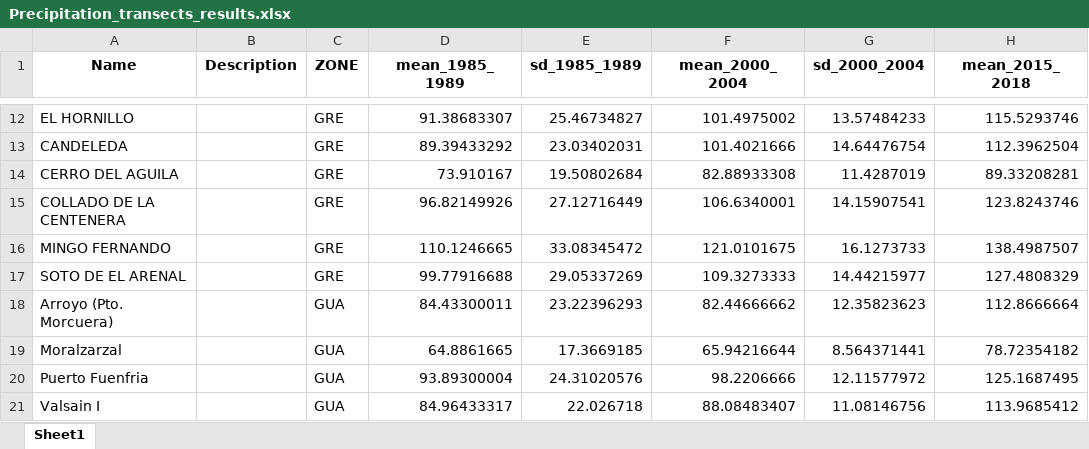
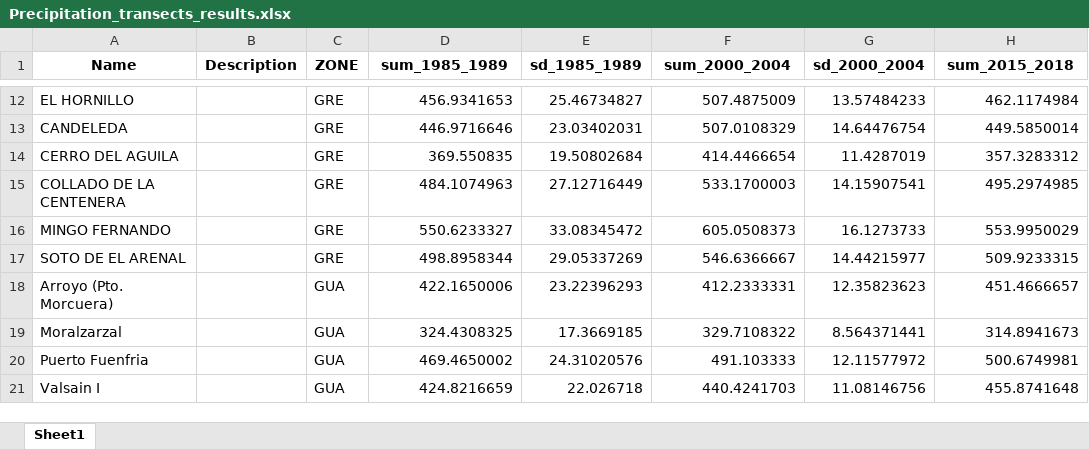
Before and after one commit to MarioMingarro/butterfly_climate_analysis, an Excel workbook: Results/Precipitation_transects_results.xlsx, sheet Sheet1, drawn as a sheet; only a part is shown, gaps mark what is left out; values as stored, in another font and other column widths than the file's, no borders; the diff covers the shown part only; the diff names each change by its address in the sheet, - before the commit and + after, or states it on an @@ line.

```diff
--- a/Results/Precipitation_transects_results.xlsx (sheet Sheet1)
+++ b/Results/Precipitation_transects_results.xlsx (sheet Sheet1)
-D1: mean_1985_1989
+D1: sum_1985_1989
-F1: mean_2000_2004
+F1: sum_2000_2004
-H1: mean_2015_2018
+H1: sum_2015_2018
-D12 (sum_1985_1989): 91.38683307
+D12 (sum_1985_1989): 456.9341653
-F12 (sum_2000_2004): 101.4975002
+F12 (sum_2000_2004): 507.4875009
-H12 (sum_2015_2018): 115.5293746
+H12 (sum_2015_2018): 462.1174984
-D13 (sum_1985_1989): 89.39433292
+D13 (sum_1985_1989): 446.9716646
-F13 (sum_2000_2004): 101.4021666
+F13 (sum_2000_2004): 507.0108329
-H13 (sum_2015_2018): 112.3962504
+H13 (sum_2015_2018): 449.5850014
-D14 (sum_1985_1989): 73.910167
+D14 (sum_1985_1989): 369.550835
-F14 (sum_2000_2004): 82.88933308
+F14 (sum_2000_2004): 414.4466654
-H14 (sum_2015_2018): 89.33208281
+H14 (sum_2015_2018): 357.3283312
-D15 (sum_1985_1989): 96.82149926
+D15 (sum_1985_1989): 484.1074963
-F15 (sum_2000_2004): 106.6340001
+F15 (sum_2000_2004): 533.1700003
-H15 (sum_2015_2018): 123.8243746
+H15 (sum_2015_2018): 495.2974985
-D16 (sum_1985_1989): 110.1246665
+D16 (sum_1985_1989): 550.6233327
-F16 (sum_2000_2004): 121.0101675
+F16 (sum_2000_2004): 605.0508373
-H16 (sum_2015_2018): 138.4987507
+H16 (sum_2015_2018): 553.9950029
-D17 (sum_1985_1989): 99.77916688
+D17 (sum_1985_1989): 498.8958344
-F17 (sum_2000_2004): 109.3273333
+F17 (sum_2000_2004): 546.6366667
-H17 (sum_2015_2018): 127.4808329
+H17 (sum_2015_2018): 509.9233315
-D18 (sum_1985_1989): 84.43300011
+D18 (sum_1985_1989): 422.1650006
-F18 (sum_2000_2004): 82.44666662
+F18 (sum_2000_2004): 412.2333331
-H18 (sum_2015_2018): 112.8666664
+H18 (sum_2015_2018): 451.4666657
-D19 (sum_1985_1989): 64.8861665
+D19 (sum_1985_1989): 324.4308325
-F19 (sum_2000_2004): 65.94216644
+F19 (sum_2000_2004): 329.7108322
-H19 (sum_2015_2018): 78.72354182
+H19 (sum_2015_2018): 314.8941673
-D20 (sum_1985_1989): 93.89300004
+D20 (sum_1985_1989): 469.4650002
-F20 (sum_2000_2004): 98.2206666
+F20 (sum_2000_2004): 491.103333
-H20 (sum_2015_2018): 125.1687495
+H20 (sum_2015_2018): 500.6749981
-D21 (sum_1985_1989): 84.96433317
+D21 (sum_1985_1989): 424.8216659
-F21 (sum_2000_2004): 88.08483407
+F21 (sum_2000_2004): 440.4241703
-H21 (sum_2015_2018): 113.9685412
+H21 (sum_2015_2018): 455.8741648
```
Also changed, not shown: 204 edited cells elsewhere in this sheet, 2 other files.
